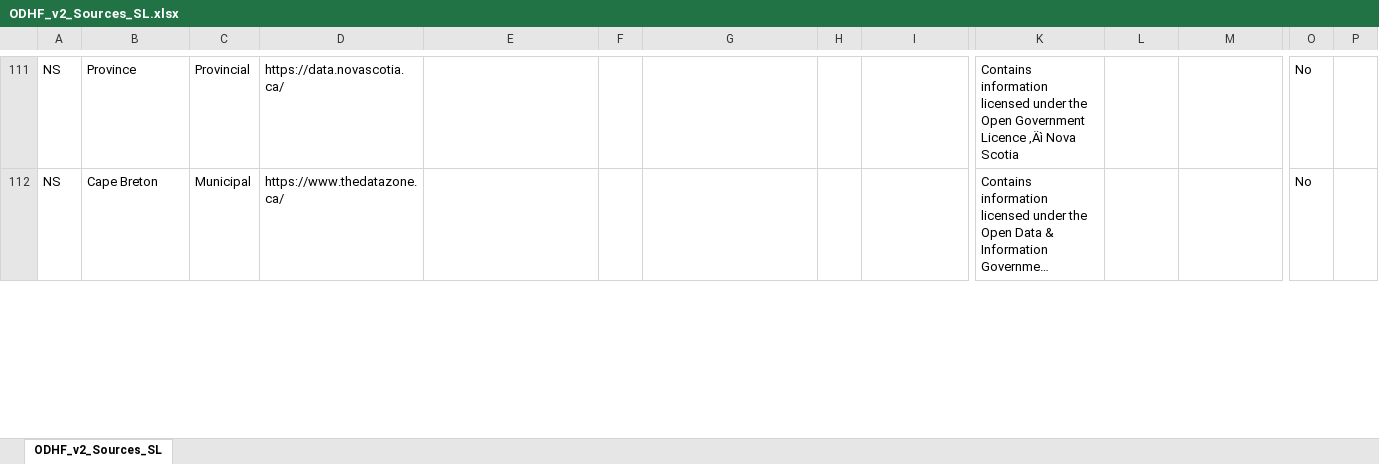
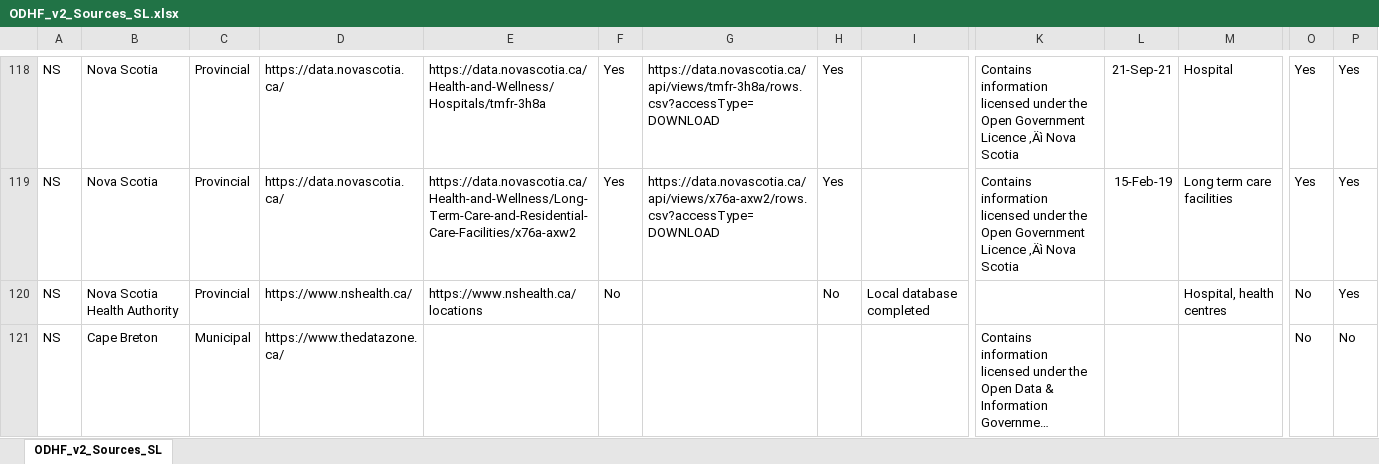
Before and after one commit to CSBP-CPSE/LODE-ECDO, an Excel workbook: sources/HealthFacilities/V2/ODHF_v2_Sources_SL.xlsx, sheet ODHF_v2_Sources_SL, drawn as a sheet; only a part is shown, gaps mark what is left out; long unchanged cells end in …; values as stored, in another font and other column widths than the file's, no borders; conditional formats not drawn; addresses are those after the commit; rows hold the shown columns only; the diff covers the shown part only; the diff names each change by its address in the sheet, - before the commit and + after, or states it on an @@ line.

Commit message:
updated ohhf data sources

```diff
--- a/sources/HealthFacilities/V2/ODHF_v2_Sources_SL.xlsx (sheet ODHF_v2_Sources_SL)
+++ b/sources/HealthFacilities/V2/ODHF_v2_Sources_SL.xlsx (sheet ODHF_v2_Sources_SL)
-B118: Province
+B118: Nova Scotia
-E118: (empty)
+E118: https://data.novascotia.ca/Health-and-Wellness/Hospitals/tmfr-3h8a
-F118: (empty)
+F118: Yes
-G118: (empty)
+G118: https://data.novascotia.ca/api/views/tmfr-3h8a/rows.csv?accessType=DOWNLOAD
-H118: (empty)
+H118: Yes
-L118: (empty)
+L118: 21-Sep-21
-M118: (empty)
+M118: Hospital
-O118: No
+O118: Yes
-P118: (empty)
+P118: Yes
+row 119: NS | Nova Scotia | Provincial | https://data.novascotia.ca/ | https://data.novascotia.ca/Health-and-Wellness/Long-Term-Care-and-Residential-Care-Facilities/x76a-axw2 | Yes | https://data.novascotia.ca/api/views/x76a-axw2/rows.csv?accessType=DOWNLOAD | Yes |  | Contains information licensed under the Open Government Licence ‚Äì Nova Scotia | 15-Feb-19 | Long term care facilities | Yes | Yes
+row 120: NS | Nova Scotia Health Authority | Provincial | https://www.nshealth.ca/ | https://www.nshealth.ca/locations | No |  | No | Local database completed |  |  | Hospital, health centres | No | Yes
-P121: (empty)
+P121: No
```
Also changed, not shown: 11 added rows, 3 removed rows, 62 edited cells and cell formats elsewhere in this sheet.
